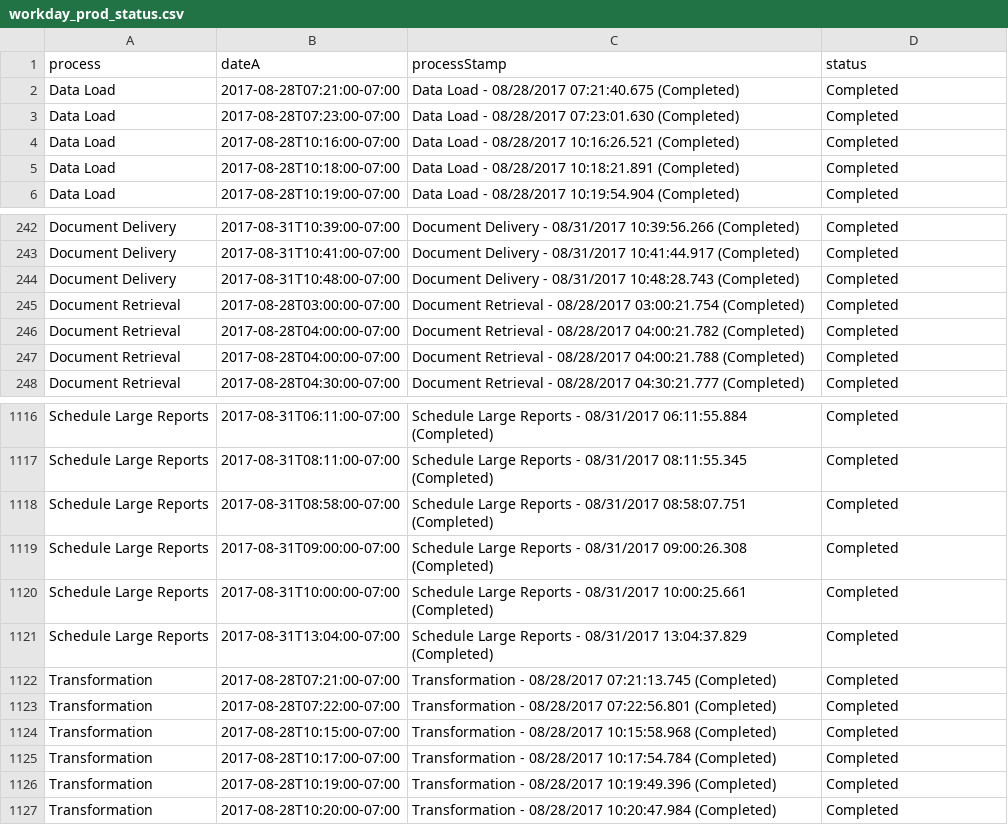
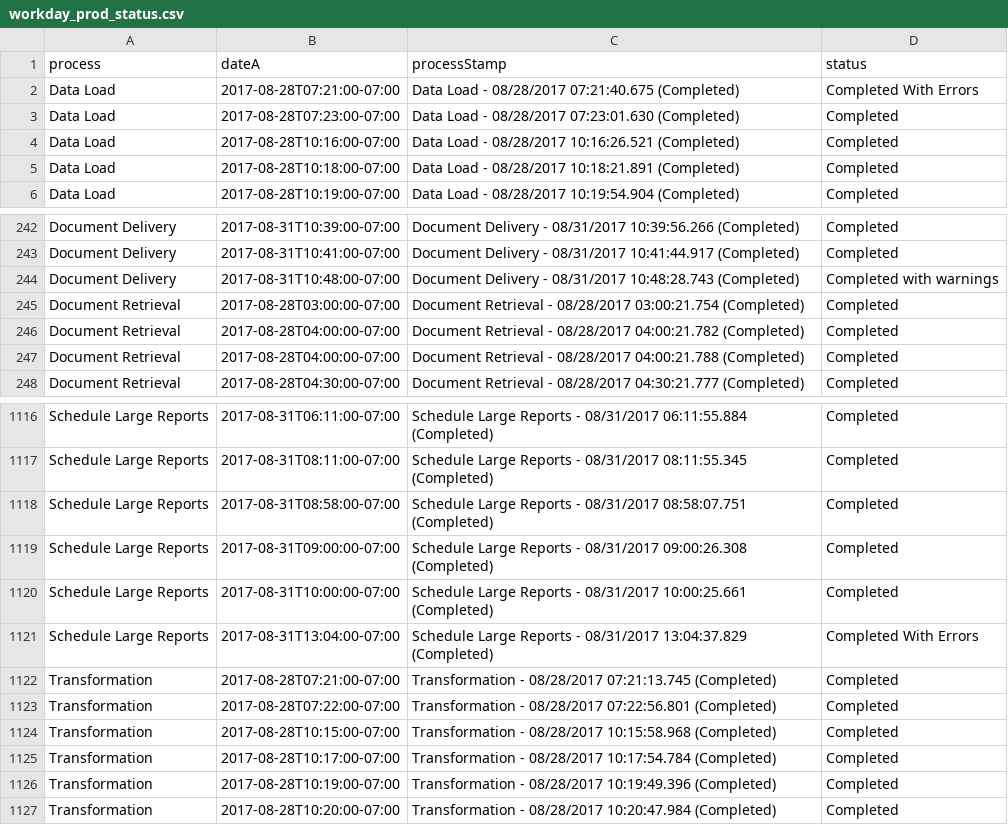
Before and after one commit to moriartp/moriartp.github.io, a CSV file: projects/processes/data/workday_prod_status.csv, drawn as a sheet; only a part is shown, gaps mark what is left out; the diff names each change by its address in the sheet, - before the commit and + after, or states it on an @@ line.

Commit message:
data test

```diff
--- a/projects/processes/data/workday_prod_status.csv
+++ b/projects/processes/data/workday_prod_status.csv
-D2 (status): Completed
+D2 (status): Completed With Errors
-D244 (status): Completed
+D244 (status): Completed with warnings
-D1121 (status): Completed
+D1121 (status): Completed With Errors
```
Also changed, not shown: 1 other file.
